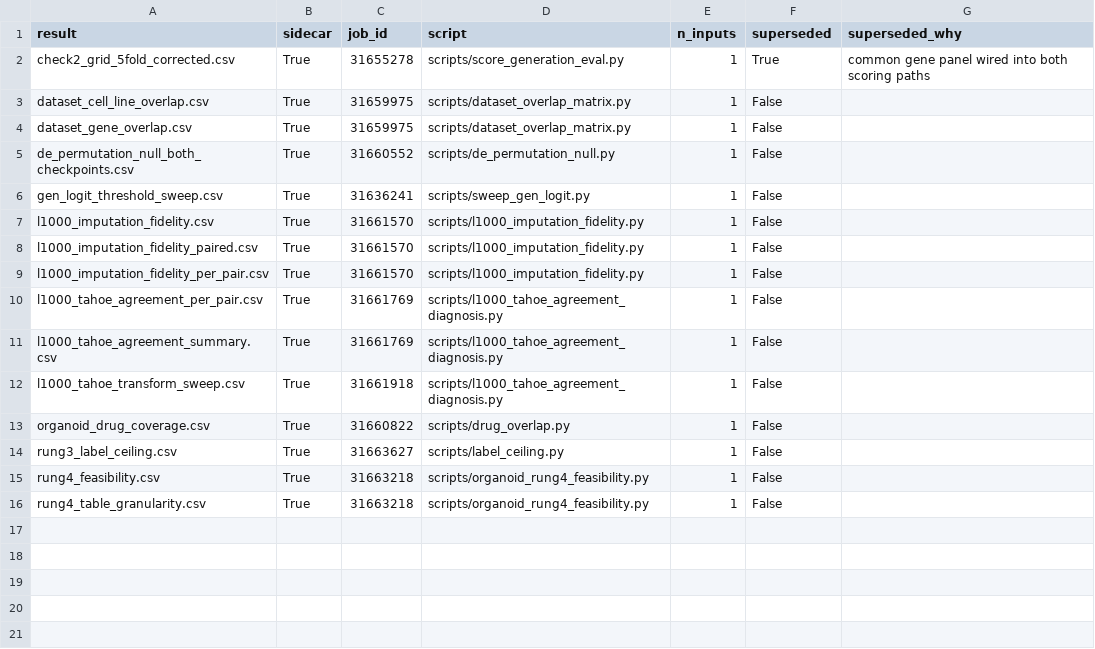
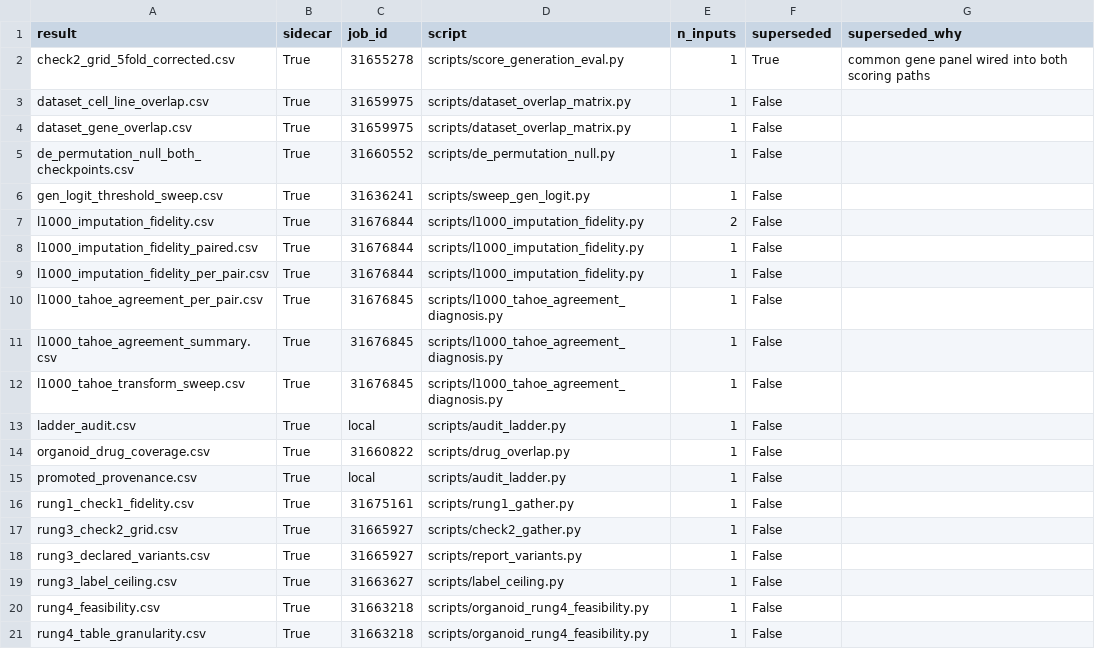
Before and after one commit to lagillenwater/fm-pdo-evaluator, a CSV file: docs/results/promoted_provenance.csv, drawn as a sheet.

```diff
--- a/docs/results/promoted_provenance.csv
+++ b/docs/results/promoted_provenance.csv
@@ -6,9 +6,14 @@ de_permutation_null_both_checkpoints.csv,True,31660552,scripts/de_permutation_nu
 gen_logit_threshold_sweep.csv,True,31636241,scripts/sweep_gen_logit.py,1,False,
-l1000_imputation_fidelity.csv,True,31661570,scripts/l1000_imputation_fidelity.py,1,False,
-l1000_imputation_fidelity_paired.csv,True,31661570,scripts/l1000_imputation_fidelity.py,1,False,
-l1000_imputation_fidelity_per_pair.csv,True,31661570,scripts/l1000_imputation_fidelity.py,1,False,
-l1000_tahoe_agreement_per_pair.csv,True,31661769,scripts/l1000_tahoe_agreement_diagnosis.py,1,False,
-l1000_tahoe_agreement_summary.csv,True,31661769,scripts/l1000_tahoe_agreement_diagnosis.py,1,False,
-l1000_tahoe_transform_sweep.csv,True,31661918,scripts/l1000_tahoe_agreement_diagnosis.py,1,False,
+l1000_imputation_fidelity.csv,True,31676844,scripts/l1000_imputation_fidelity.py,2,False,
+l1000_imputation_fidelity_paired.csv,True,31676844,scripts/l1000_imputation_fidelity.py,1,False,
+l1000_imputation_fidelity_per_pair.csv,True,31676844,scripts/l1000_imputation_fidelity.py,1,False,
+l1000_tahoe_agreement_per_pair.csv,True,31676845,scripts/l1000_tahoe_agreement_diagnosis.py,1,False,
+l1000_tahoe_agreement_summary.csv,True,31676845,scripts/l1000_tahoe_agreement_diagnosis.py,1,False,
+l1000_tahoe_transform_sweep.csv,True,31676845,scripts/l1000_tahoe_agreement_diagnosis.py,1,False,
+ladder_audit.csv,True,local,scripts/audit_ladder.py,1,False,
 organoid_drug_coverage.csv,True,31660822,scripts/drug_overlap.py,1,False,
+promoted_provenance.csv,True,local,scripts/audit_ladder.py,1,False,
+rung1_check1_fidelity.csv,True,31675161,scripts/rung1_gather.py,1,False,
+rung3_check2_grid.csv,True,31665927,scripts/check2_gather.py,1,False,
+rung3_declared_variants.csv,True,31665927,scripts/report_variants.py,1,False,
 rung3_label_ceiling.csv,True,31663627,scripts/label_ceiling.py,1,False,
```
Also changed, not shown: docs/results/ladder_audit.csv.
